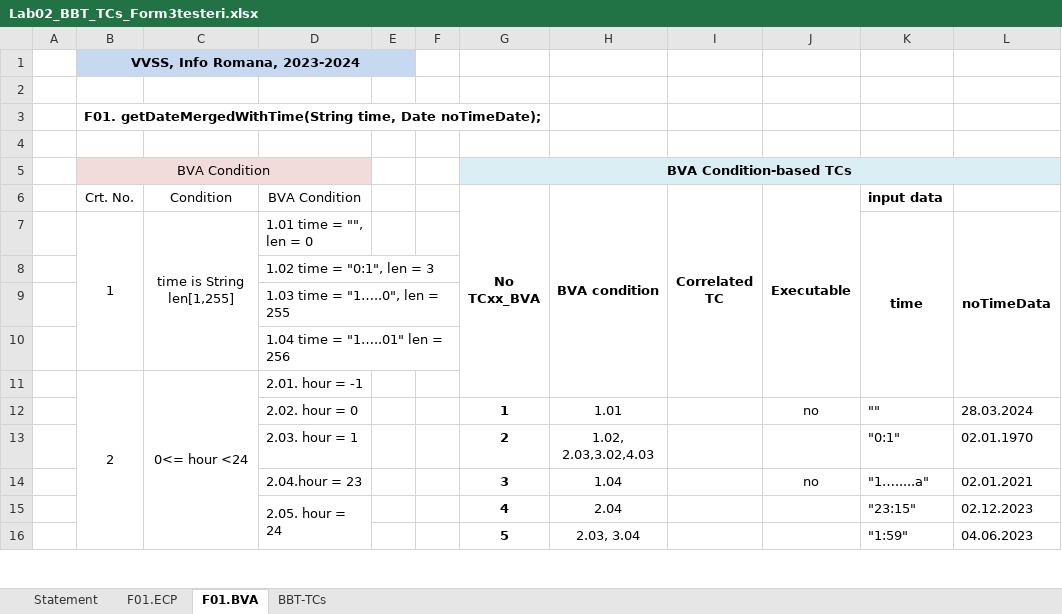
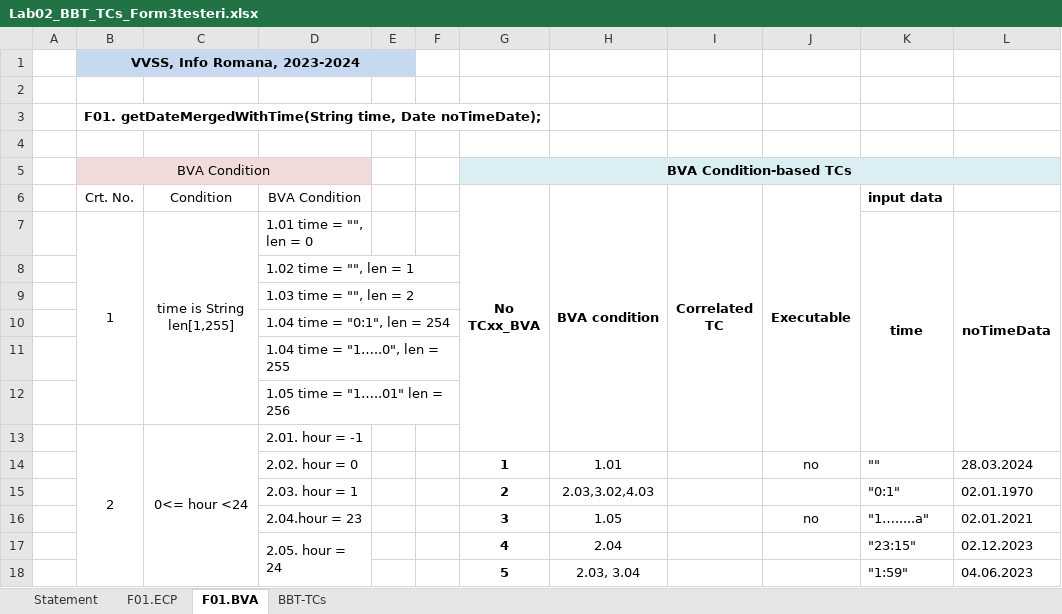
Before and after one commit to emademian/3Testeri, an Excel workbook: cmir3097/Docs/Lab02/Lab02_BBT_TCs_Form3testeri.xlsx, sheet F01.BVA, drawn as a sheet; only a part is shown; values as stored, in another font and other column widths than the file's, no borders; addresses are those after the commit; rows hold the shown columns only; the diff names each change by its address in the sheet, - before the commit and + after, or states it on an @@ line.

Commit message:
updated lab02 excel file

```diff
--- a/cmir3097/Docs/Lab02/Lab02_BBT_TCs_Form3testeri.xlsx (sheet F01.BVA)
+++ b/cmir3097/Docs/Lab02/Lab02_BBT_TCs_Form3testeri.xlsx (sheet F01.BVA)
-D8 (BVA Condition): 1.02 time = "0:1", len = 3
+D8 (BVA Condition): 1.02 time = "", len = 1
-D9 (BVA Condition): 1.03 time = "1…..0", len = 255
+D9 (BVA Condition): 1.03 time = "", len = 2
-D10 (BVA Condition): 1.04 time = "1…..01" len = 256
+D10 (BVA Condition): 1.04 time = "0:1", len = 254
+row 11:  |  |  | 1.04 time = "1…..0", len = 255
+row 12:  |  |  | 1.05 time = "1…..01" len = 256
-H15 (BVA condition): 1.02, 2.03,3.02,4.03
+H15 (BVA condition): 2.03,3.02,4.03
-H16 (BVA condition): 1.04
+H16 (BVA condition): 1.05
```
Also changed, not shown: sheet F01.ECP.
